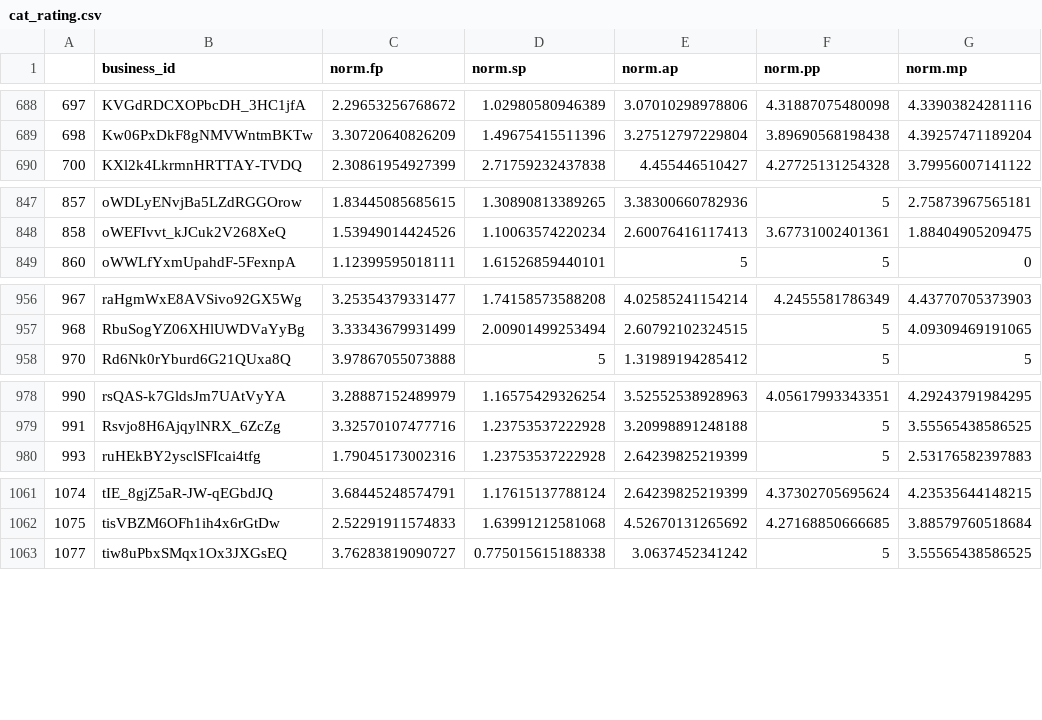
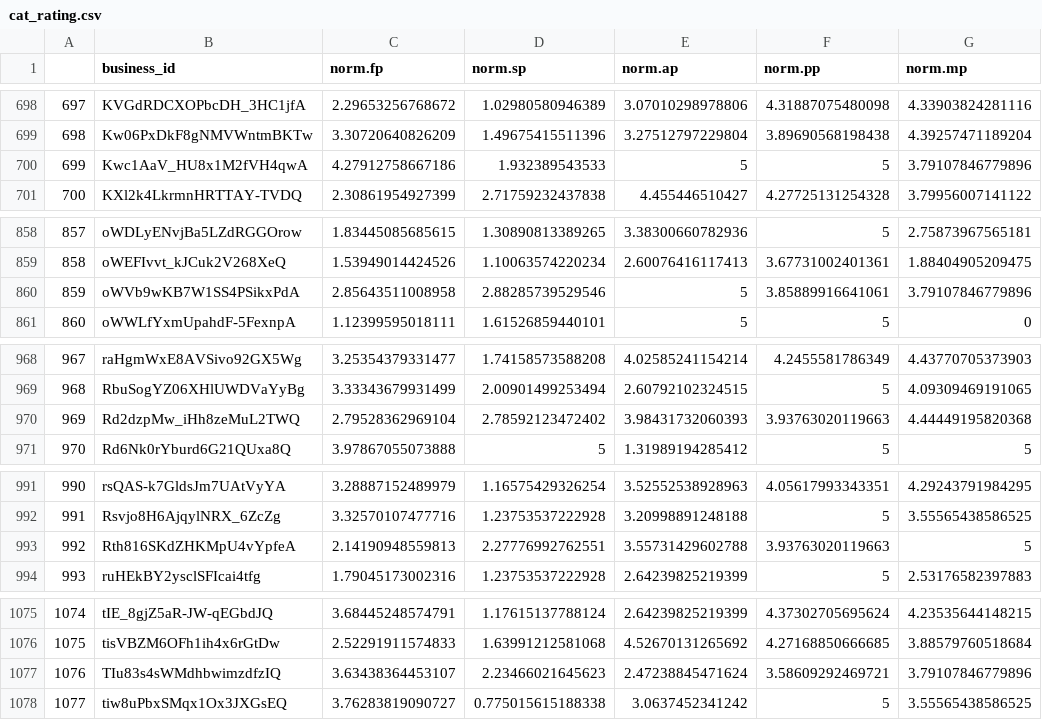
Before and after one commit to Guanqilu/YELP-G1, a CSV file: data/cat_rating.csv, drawn as a sheet; only a part is shown, gaps mark what is left out; the diff covers the shown part only.

```diff
--- a/data/cat_rating.csv
+++ b/data/cat_rating.csv
@@ -689,2 +699,3 @@
 "698","Kw06PxDkF8gNMVWntmBKTw",3.30720640826209,1.49675415511396,3.27512797229804,3.89690568198438,4.39257471189204
+"699","Kwc1AaV_HU8x1M2fVH4qwA",4.27912758667186,1.932389543533,5,5,3.79107846779896
 "700","KXl2k4LkrmnHRTTAY-TVDQ",2.30861954927399,2.71759232437838,4.455446510427,4.27725131254328,3.79956007141122
@@ -848,2 +859,3 @@
 "858","oWEFIvvt_kJCuk2V268XeQ",1.53949014424526,1.10063574220234,2.60076416117413,3.67731002401361,1.88404905209475
+"859","oWVb9wKB7W1SS4PSikxPdA",2.85643511008958,2.88285739529546,5,3.85889916641061,3.79107846779896
 "860","oWWLfYxmUpahdF-5FexnpA",1.12399595018111,1.61526859440101,5,5,0
@@ -957,2 +969,3 @@
 "968","RbuSogYZ06XHlUWDVaYyBg",3.33343679931499,2.00901499253494,2.60792102324515,5,4.09309469191065
+"969","Rd2dzpMw_iHh8zeMuL2TWQ",2.79528362969104,2.78592123472402,3.98431732060393,3.93763020119663,4.44449195820368
 "970","Rd6Nk0rYburd6G21QUxa8Q",3.97867055073888,5,1.31989194285412,5,5
@@ -979,2 +992,3 @@
 "991","Rsvjo8H6AjqylNRX_6ZcZg",3.32570107477716,1.23753537222928,3.20998891248188,5,3.55565438586525
+"992","Rth816SKdZHKMpU4vYpfeA",2.14190948559813,2.27776992762551,3.55731429602788,3.93763020119663,5
 "993","ruHEkBY2ysclSFIcai4tfg",1.79045173002316,1.23753537222928,2.64239825219399,5,2.53176582397883
@@ -1062,2 +1076,3 @@
 "1075","tisVBZM6OFh1ih4x6rGtDw",2.52291911574833,1.63991212581068,4.52670131265692,4.27168850666685,3.88579760518684
+"1076","TIu83s4sWMdhbwimzdfzIQ",3.63438364453107,2.23466021645623,2.47238845471624,3.58609292469721,3.79107846779896
 "1077","tiw8uPbxSMqx1Ox3JXGsEQ",3.76283819090727,0.775015615188338,3.0637452341242,5,3.55565438586525
```
Also changed, not shown: 19 added rows elsewhere in this file.
